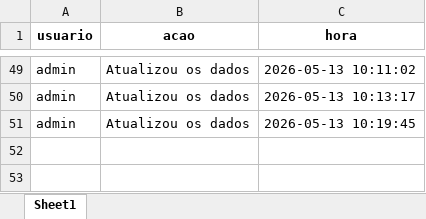
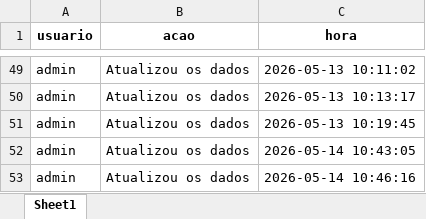
Before and after one commit to muvamis/dash_nexus_c1_2026, an Excel workbook: log_acoes.xlsx, sheet Sheet1, drawn as a sheet; only a part is shown, gaps mark what is left out; values as stored, in another font and other column widths than the file's, no borders; the diff names each change by its address in the sheet, - before the commit and + after, or states it on an @@ line.

```diff
--- a/log_acoes.xlsx (sheet Sheet1)
+++ b/log_acoes.xlsx (sheet Sheet1)
+row 52: admin | Atualizou os dados | 2026-05-14 10:43:05
+row 53: admin | Atualizou os dados | 2026-05-14 10:46:16
```
Also changed, not shown: Presencas_Nexus.xlsx, Qualidade_Sessoes.xlsx, 2 other files.
